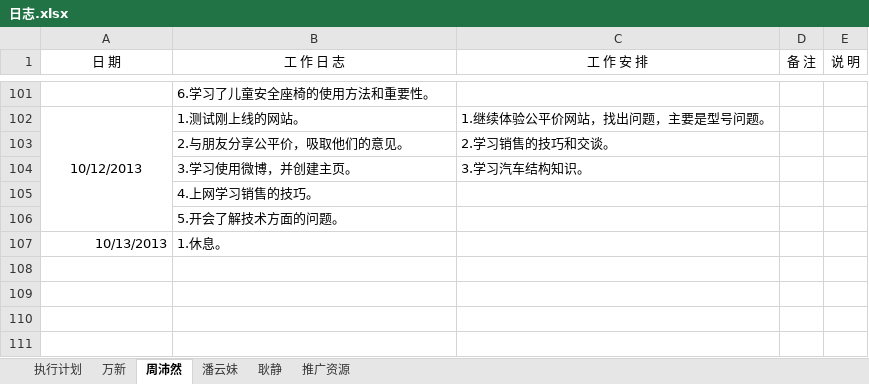
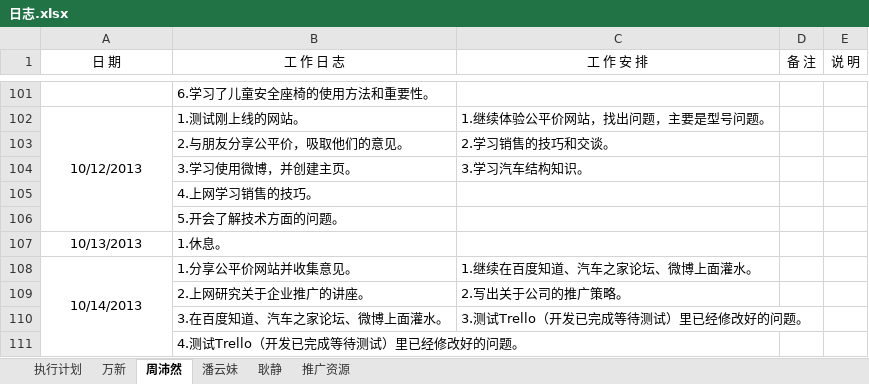
Before and after one commit to GPJxiaoshou/xiaoshou, an Excel workbook: 日志.xlsx, sheet 周沛然, drawn as a sheet; only a part is shown, gaps mark what is left out; values as stored, in another font and other column widths than the file's, no borders; the diff names each change by its address in the sheet, - before the commit and + after, or states it on an @@ line.

Commit message:
日志更新

```diff
--- a/日志.xlsx (sheet 周沛然)
+++ b/日志.xlsx (sheet 周沛然)
-A107 alignment: right
+A107 alignment: center
+row 108: 10/14/2013 | 1.分享公平价网站并收集意见。 | 1.继续在百度知道、汽车之家论坛、微博上面灌水。
+row 109:  | 2.上网研究关于企业推广的讲座。 | 2.写出关于公司的推广策略。
+row 110:  | 3.在百度知道、汽车之家论坛、微博上面灌水。 | 3.测试Trello（开发已完成等待测试）里已经修改好的问题。
+row 111:  | 4.测试Trello（开发已完成等待测试）里已经修改好的问题。
```
